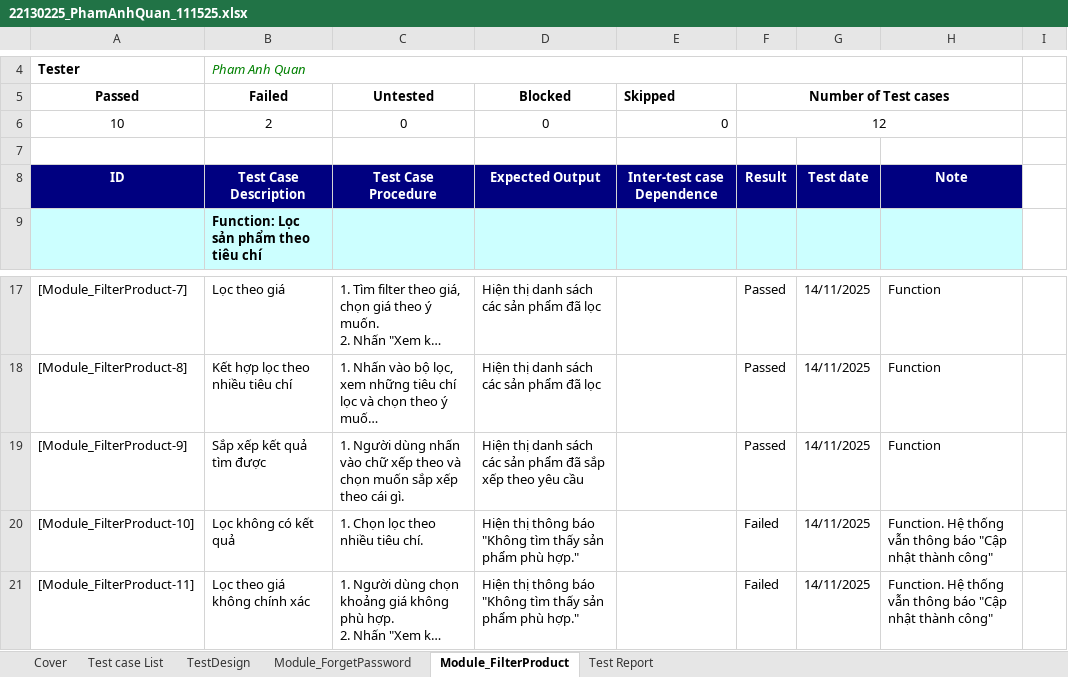
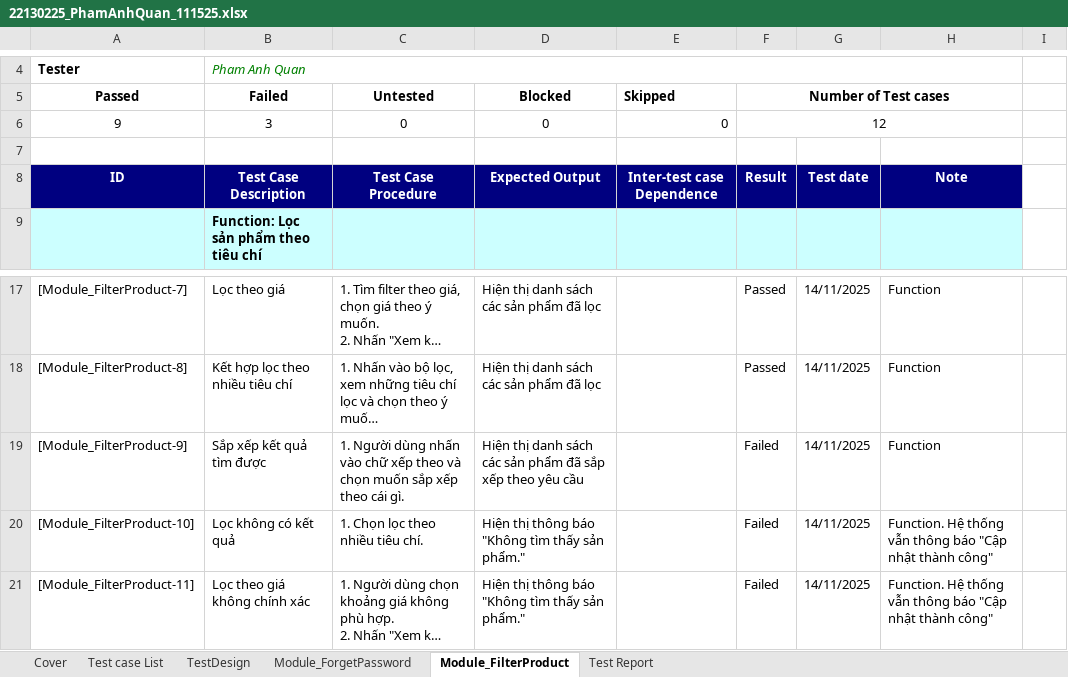
Before and after one commit to NguyenAnhTuan22130312/Testcases_Rabity, an Excel workbook: 22130225_PhamAnhQuan_111525.xlsx, sheet Module_FilterProduct, drawn as a sheet; only a part is shown, gaps mark what is left out; long unchanged cells end in …; values as stored, in another font and other column widths than the file's, no borders; the diff names each change by its address in the sheet, - before the commit and + after, or states it on an @@ line.

```diff
--- a/22130225_PhamAnhQuan_111525.xlsx (sheet Module_FilterProduct)
+++ b/22130225_PhamAnhQuan_111525.xlsx (sheet Module_FilterProduct)
-A6 (Passed): 10
+A6 (Passed): 9
-B6 (Failed): 2
+B6 (Failed): 3
-F19 (Number of Test cases): Passed
+F19 (Number of Test cases): Failed
-D20:D21 (Blocked): …thấy sản phẩm phù hợp."
+D20:D21 (Blocked): …thấy sản phẩm."
```
Also changed, not shown: sheet Module_ForgetPassword, sheet Test Report, formulas that keep their value.
